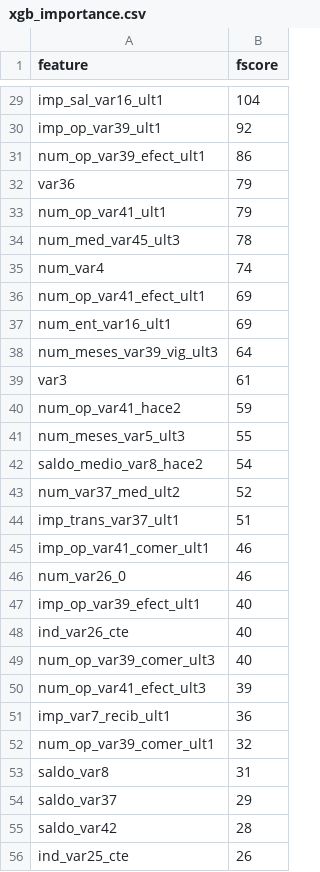
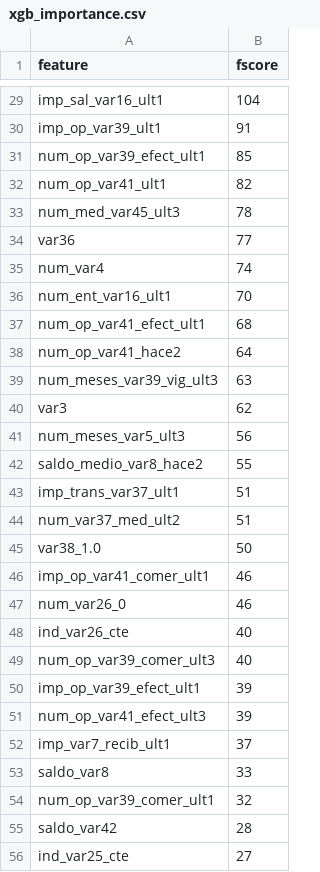
Before and after one commit to MlGroupsWJ/Customer-Satisfication, a CSV file: tmp/xgb_importance.csv, drawn as a sheet; only a part is shown, gaps mark what is left out; removed rows and columns are numbered as before the commit, all else as after; the diff covers the shown part only; the diff names each change by its address in the sheet, - before the commit and + after, or states it on an @@ line.

```diff
--- a/tmp/xgb_importance.csv
+++ b/tmp/xgb_importance.csv
-B30 (fscore): 92
+B30 (fscore): 91
-B31 (fscore): 86
+B31 (fscore): 85
-row 32: var36 | 79
-B32 (fscore): 79
+B32 (fscore): 82
+row 34: var36 | 77
-row 36: num_op_var41_efect_ult1 | 69
-B36 (fscore): 69
+B36 (fscore): 70
+row 37: num_op_var41_efect_ult1 | 68
+row 38: num_op_var41_hace2 | 64
-B39 (fscore): 64
+B39 (fscore): 63
-B40 (fscore): 61
+B40 (fscore): 62
-row 40: num_op_var41_hace2 | 59
-B41 (fscore): 55
+B41 (fscore): 56
-B42 (fscore): 54
+B42 (fscore): 55
-row 43: num_var37_med_ult2 | 52
+row 44: num_var37_med_ult2 | 51
+row 45: var38_1.0 | 50
-row 47: imp_op_var39_efect_ult1 | 40
+row 50: imp_op_var39_efect_ult1 | 39
-B52 (fscore): 36
+B52 (fscore): 37
+row 53: saldo_var8 | 33
-row 53: saldo_var8 | 31
-row 54: saldo_var37 | 29
-B56 (fscore): 26
+B56 (fscore): 27
```
Also changed, not shown: 19 added rows, 14 removed rows, 4 moved rows and 24 edited cells elsewhere in this file, 13 other files.
